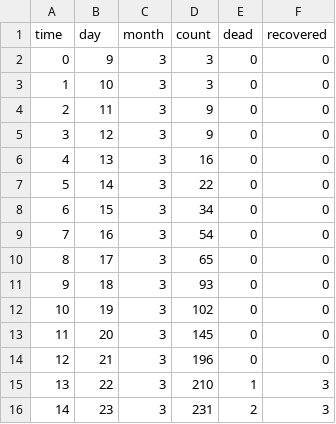
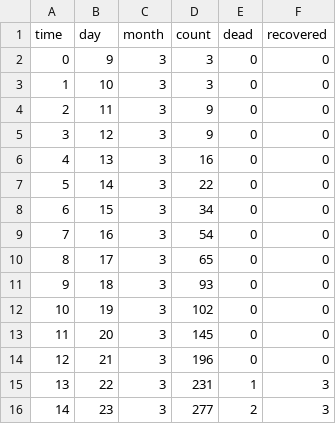
Before and after one commit to forero/covid-19, a CSV file: data.csv, drawn as a sheet.

Commit message:
Update data.csv

```diff
--- a/data.csv
+++ b/data.csv
@@ -14,3 +14,3 @@ time,day,month,count,dead,recovered
 12, 21, 3, 196, 0, 0
-13, 22, 3, 210, 1, 3
-14, 23, 3, 231, 2, 3
+13, 22, 3, 231, 1, 3
+14, 23, 3, 277, 2, 3
```
